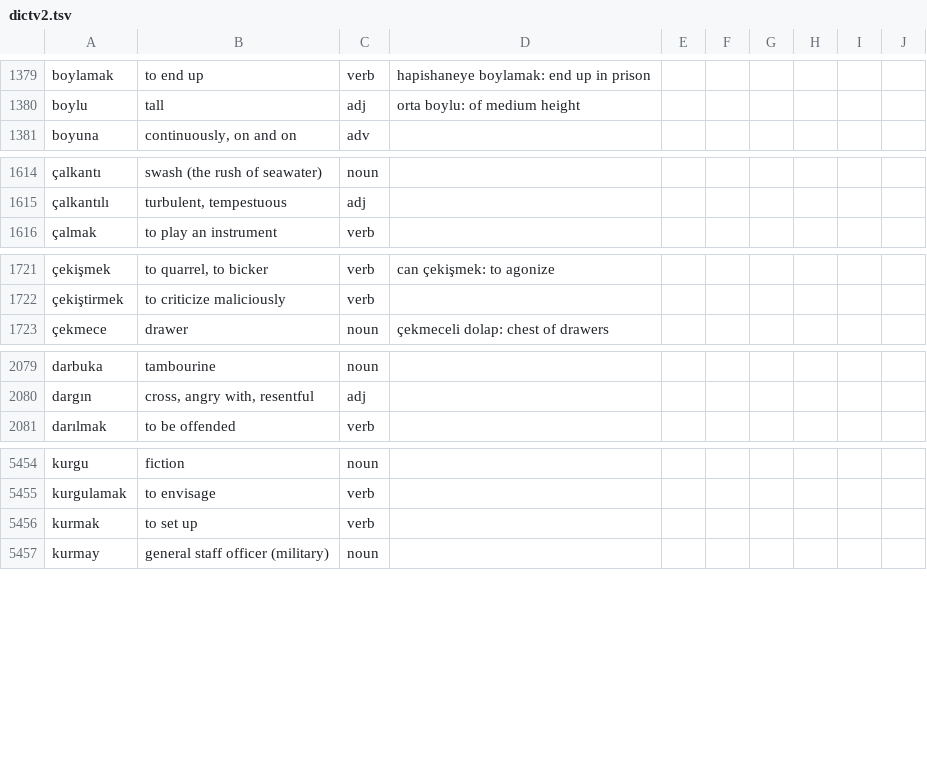
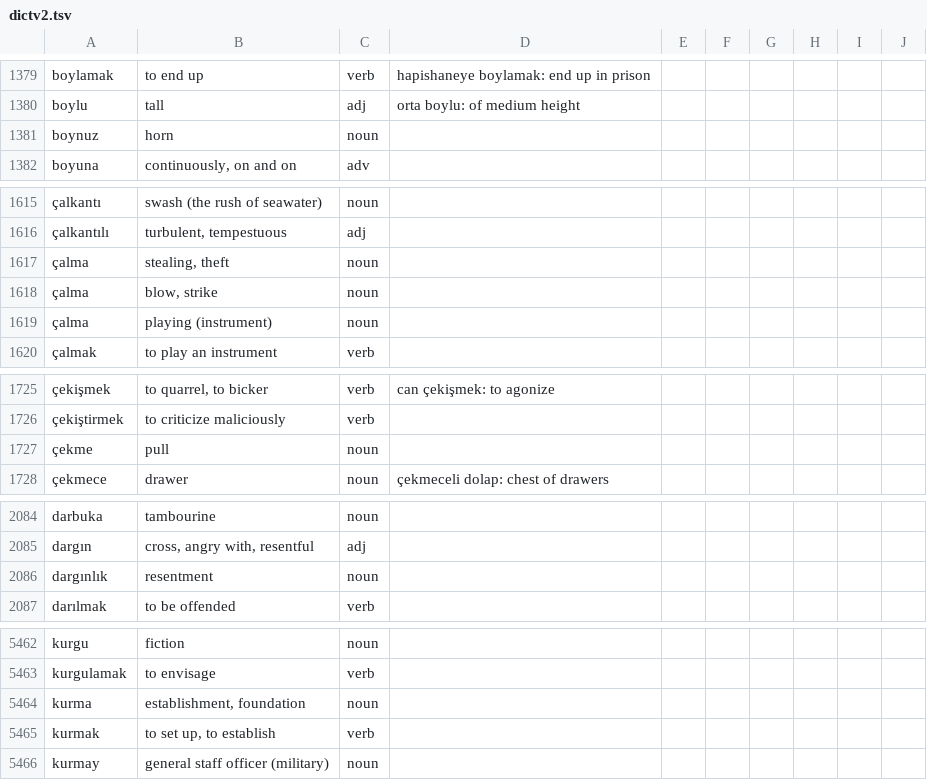
Before and after one commit to baloghe/tr_en_dictionary, a TSV file: input/dictv2.tsv, drawn as a sheet; only a part is shown, gaps mark what is left out; addresses are those after the commit; the diff covers the shown part only; the diff names each change by its address in the sheet, - before the commit and + after, or states it on an @@ line.

Commit message:
new entries

```diff
--- a/input/dictv2.tsv
+++ b/input/dictv2.tsv
+row 1381: boynuz | horn | noun
+row 1617: çalma | stealing, theft | noun
+row 1618: çalma | blow, strike | noun
+row 1619: çalma | playing (instrument) | noun
+row 1727: çekme | pull | noun
+row 2086: dargınlık | resentment | noun
+row 5464: kurma | establishment, foundation | noun
-B5465: to set up
+B5465: to set up, to establish
```
Also changed, not shown: 6 added rows and 2 edited cells elsewhere in this file.
